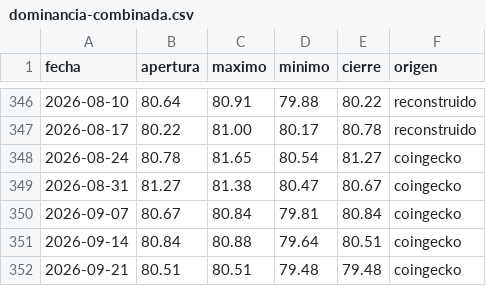
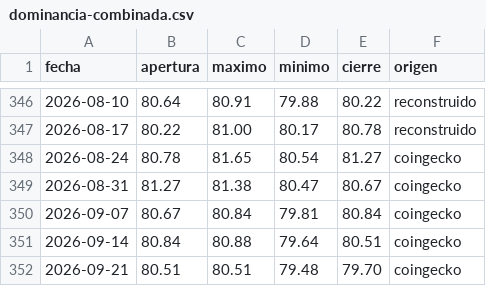
Before and after one commit to dhcode-arg/vmc, a CSV file: datos/dominancia-combinada.csv, drawn as a sheet; only a part is shown, gaps mark what is left out.

```diff
--- a/datos/dominancia-combinada.csv
+++ b/datos/dominancia-combinada.csv
@@ -351,2 +351,2 @@ fecha,apertura,maximo,minimo,cierre,origen
 2026-09-14,80.84,80.88,79.64,80.51,coingecko
-2026-09-21,80.51,80.51,79.48,79.48,coingecko
+2026-09-21,80.51,80.51,79.48,79.70,coingecko
```
Also changed, not shown: datos/dominancias-diario.csv, datos/others-dominancia.csv, 1 other file.
